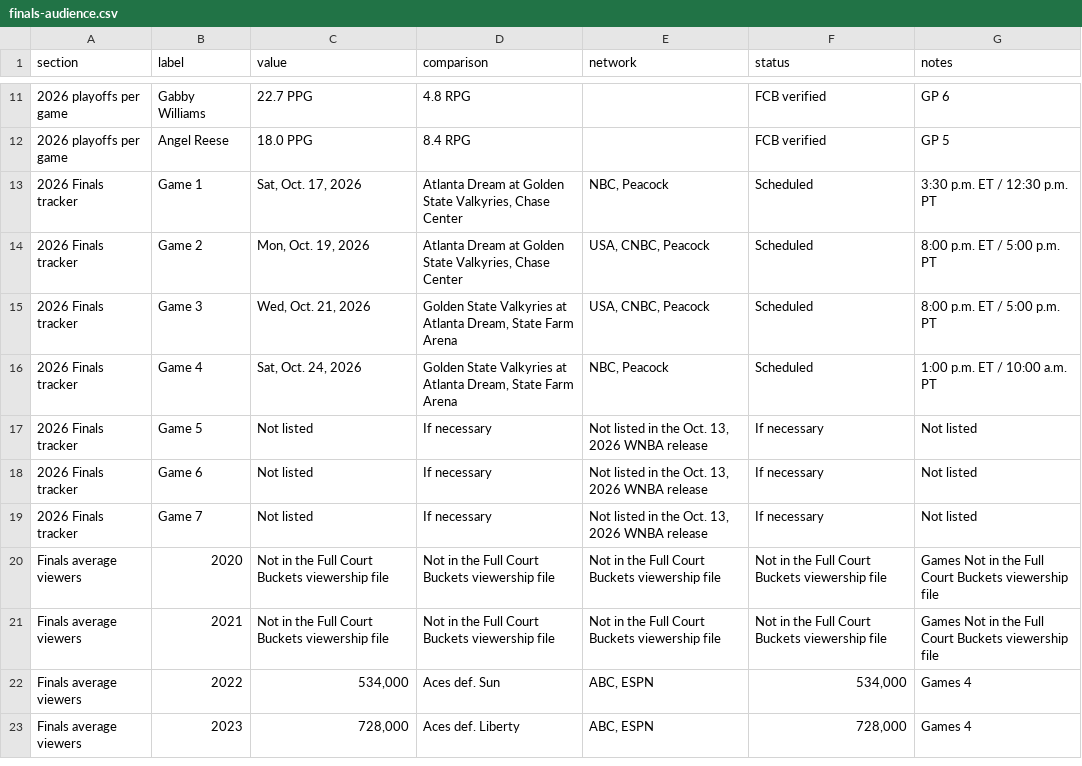
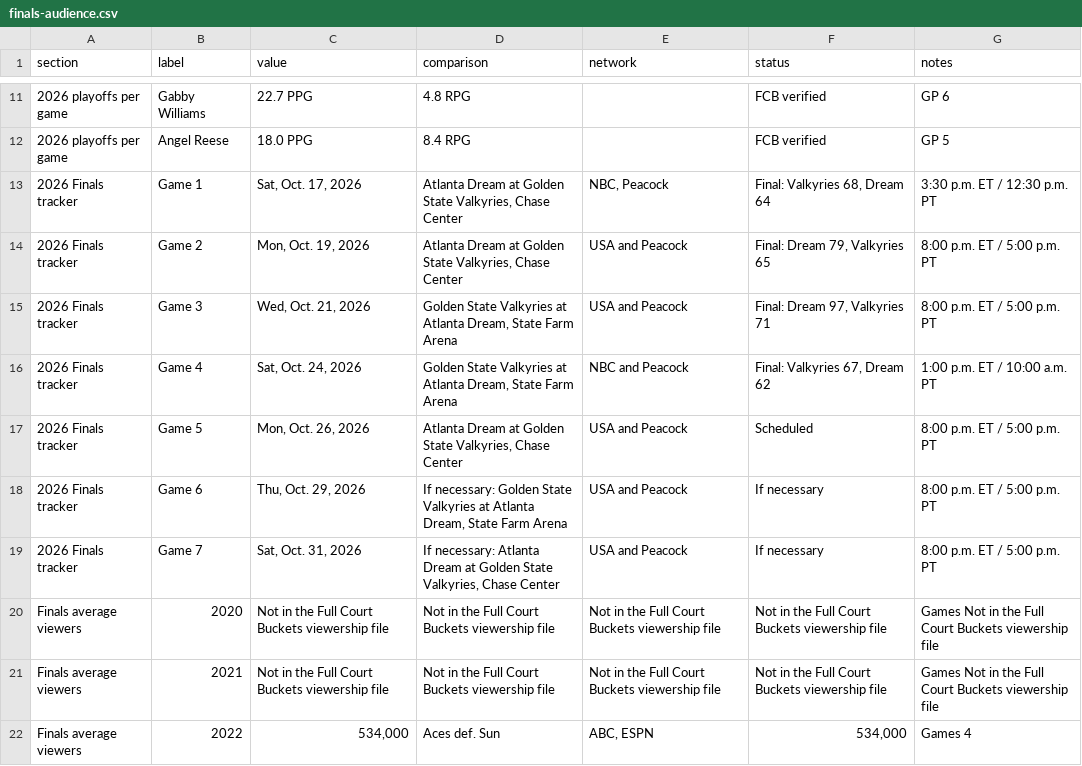
Before and after one commit to ryanmoalemi/fullcourtbuckets, a CSV file: news/wnba-finals-2026-audience-growth-dream-valkyries/finals-audience.csv, drawn as a sheet; only a part is shown, gaps mark what is left out; the shorter side is filled out with more unchanged rows; the diff names each change by its address in the sheet, - before the commit and + after, or states it on an @@ line.

```diff
--- a/news/wnba-finals-2026-audience-growth-dream-valkyries/finals-audience.csv
+++ b/news/wnba-finals-2026-audience-growth-dream-valkyries/finals-audience.csv
-F13 (status): Scheduled
+F13 (status): Final: Valkyries 68, Dream 64
-E14:E15 (network): USA, CNBC, Peacock
+E14:E15 (network): USA and Peacock
-F14 (status): Scheduled
+F14 (status): Final: Dream 79, Valkyries 65
-F15 (status): Scheduled
+F15 (status): Final: Dream 97, Valkyries 71
-E16 (network): NBC, Peacock
+E16 (network): NBC and Peacock
-F16 (status): Scheduled
+F16 (status): Final: Valkyries 67, Dream 62
-C17 (value): Not listed
+C17 (value): Mon, Oct. 26, 2026
-D17 (comparison): If necessary
+D17 (comparison): Atlanta Dream at Golden State Valkyries, Chase Center
-E17:E19 (network): Not listed in the Oct. 13, 2026 WNBA release
+E17:E19 (network): USA and Peacock
-F17 (status): If necessary
+F17 (status): Scheduled
-G17:G19 (notes): Not listed
+G17:G19 (notes): 8:00 p.m. ET / 5:00 p.m. PT
-C18 (value): Not listed
+C18 (value): Thu, Oct. 29, 2026
-D18 (comparison): If necessary
+D18 (comparison): If necessary: Golden State Valkyries at Atlanta Dream, State Farm Arena
-C19 (value): Not listed
+C19 (value): Sat, Oct. 31, 2026
-D19 (comparison): If necessary
+D19 (comparison): If necessary: Atlanta Dream at Golden State Valkyries, Chase Center
```
Also changed, not shown: news/2026-wnba-finals-ratings-tracker/finals-ratings.csv, 4 other files.
